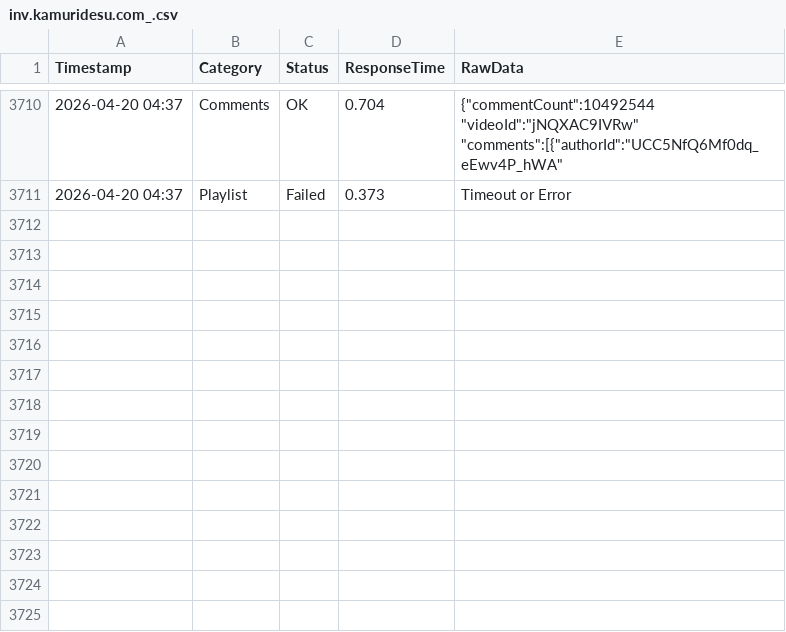
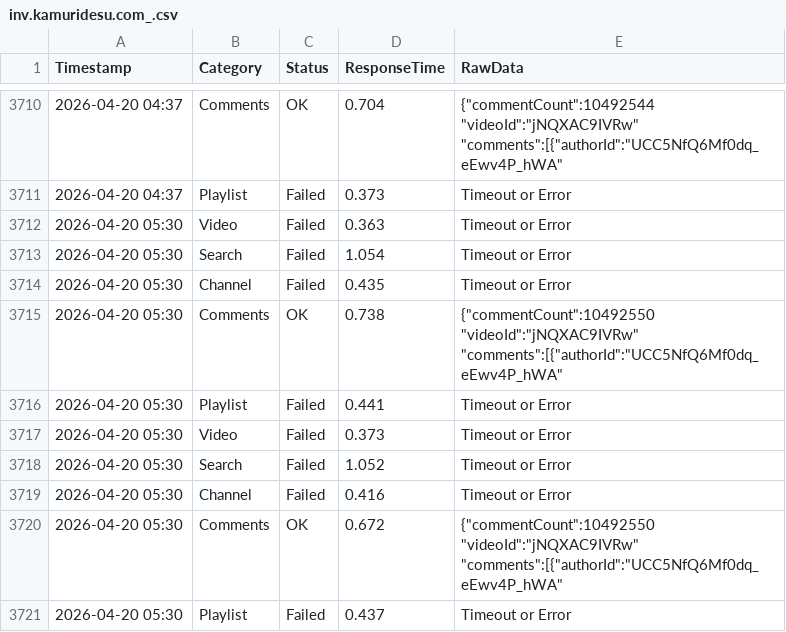
Before and after one commit to yuto1106110/invidious-health, a CSV file: logs/inv.kamuridesu.com_.csv, drawn as a sheet; only a part is shown, gaps mark what is left out; the diff names each change by its address in the sheet, - before the commit and + after, or states it on an @@ line.

```diff
--- a/logs/inv.kamuridesu.com_.csv
+++ b/logs/inv.kamuridesu.com_.csv
+row 3712: 2026-04-20 05:30 | Video | Failed | 0.363 | Timeout or Error
+row 3713: 2026-04-20 05:30 | Search | Failed | 1.054 | Timeout or Error
+row 3714: 2026-04-20 05:30 | Channel | Failed | 0.435 | Timeout or Error
+row 3715: 2026-04-20 05:30 | Comments | OK | 0.738 | {"commentCount":10492550 "videoId":"jNQXAC9IVRw" "comments":[{"authorId":"UCC5NfQ6Mf0dq_eEwv4P_hWA"
+row 3716: 2026-04-20 05:30 | Playlist | Failed | 0.441 | Timeout or Error
+row 3717: 2026-04-20 05:30 | Video | Failed | 0.373 | Timeout or Error
+row 3718: 2026-04-20 05:30 | Search | Failed | 1.052 | Timeout or Error
+row 3719: 2026-04-20 05:30 | Channel | Failed | 0.416 | Timeout or Error
+row 3720: 2026-04-20 05:30 | Comments | OK | 0.672 | {"commentCount":10492550 "videoId":"jNQXAC9IVRw" "comments":[{"authorId":"UCC5NfQ6Mf0dq_eEwv4P_hWA"
+row 3721: 2026-04-20 05:30 | Playlist | Failed | 0.437 | Timeout or Error
```
Also changed, not shown: logs/invidious.ducks.party_.csv, logs/invidious.f5.si_.csv, 8 other files.
